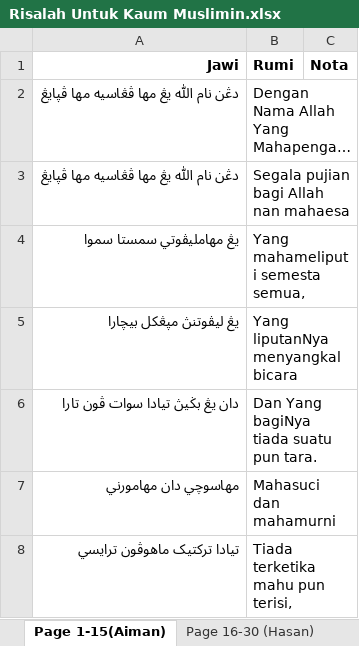
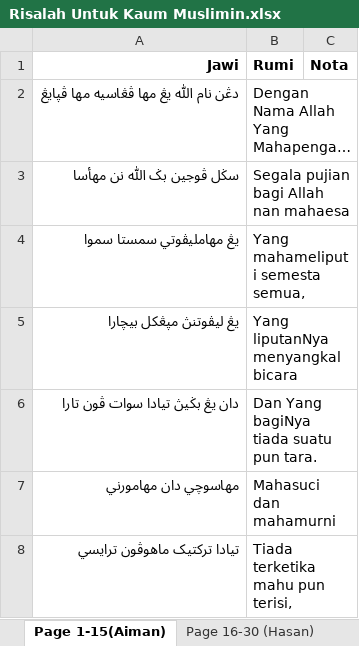
Before and after one commit to IzzatIrfan01/Jawiverse, an Excel workbook: jawiverse_server/risalah kaum muslimin/dataset/Risalah Untuk Kaum Muslimin.xlsx, sheet Page 1-15(Aiman), drawn as a sheet; only a part is shown; long unchanged cells end in …; values as stored, in another font and other column widths than the file's, no borders; charts and pictures not drawn; the diff names each change by its address in the sheet, - before the commit and + after, or states it on an @@ line.

Commit message:
Fix two misaligned rows in Risalah sentence dataset
- Page 1-15(Aiman) row 3: Jawi was a copy of row 2; set to the Jawi
  for "Segala pujian bagi Allah nan mahaesa" (from the Jawi source docx)
- Page 31-45 (Amir) Aiman row 196: Rumi was a copy of row 195; set to
  the matching Rumi from the Rumi source docx

```diff
--- a/jawiverse_server/risalah kaum muslimin/dataset/Risalah Untuk Kaum Muslimin.xlsx (sheet Page 1-15(Aiman))
+++ b/jawiverse_server/risalah kaum muslimin/dataset/Risalah Untuk Kaum Muslimin.xlsx (sheet Page 1-15(Aiman))
-A3 (Jawi): دڠن نام اللّٰه يڠ مها ڤڠاسيه مها ڤپايڠ
+A3 (Jawi): سݢل ڤوجين بݢ اللّٰه نن مهأسا
```
Also changed, not shown: sheet Page 31-45 (Amir) Aiman, charts or pictures.
